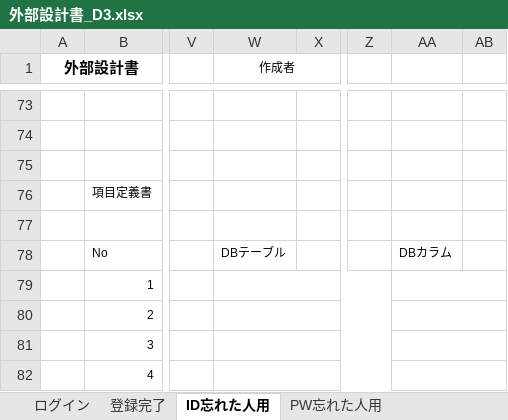
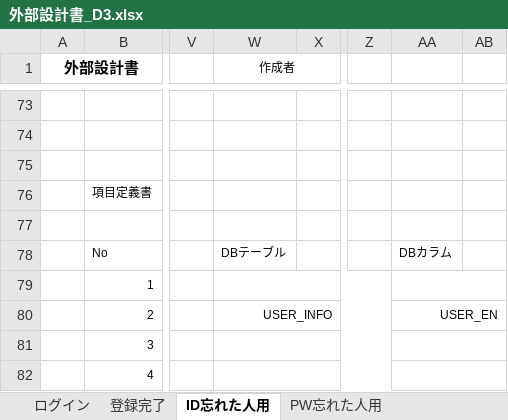
Before and after one commit to dojo2023/D-3, an Excel workbook: doc/外部設計書_D3.xlsx, sheet ID忘れた人用, drawn as a sheet; only a part is shown, gaps mark what is left out; values as stored, in another font and other column widths than the file's, no borders; charts and pictures not drawn; the diff names each change by its address in the sheet, - before the commit and + after, or states it on an @@ line.

```diff
--- a/doc/外部設計書_D3.xlsx (sheet ID忘れた人用)
+++ b/doc/外部設計書_D3.xlsx (sheet ID忘れた人用)
-W80 (作成者): (empty)
+W80 (作成者): USER_INFO
-AA80: (empty)
+AA80: USER_EN
```
Also changed, not shown: sheet ログイン, sheet 登録完了, sheet PW忘れた人用, sheet 秘密の質問回答, charts or pictures.
